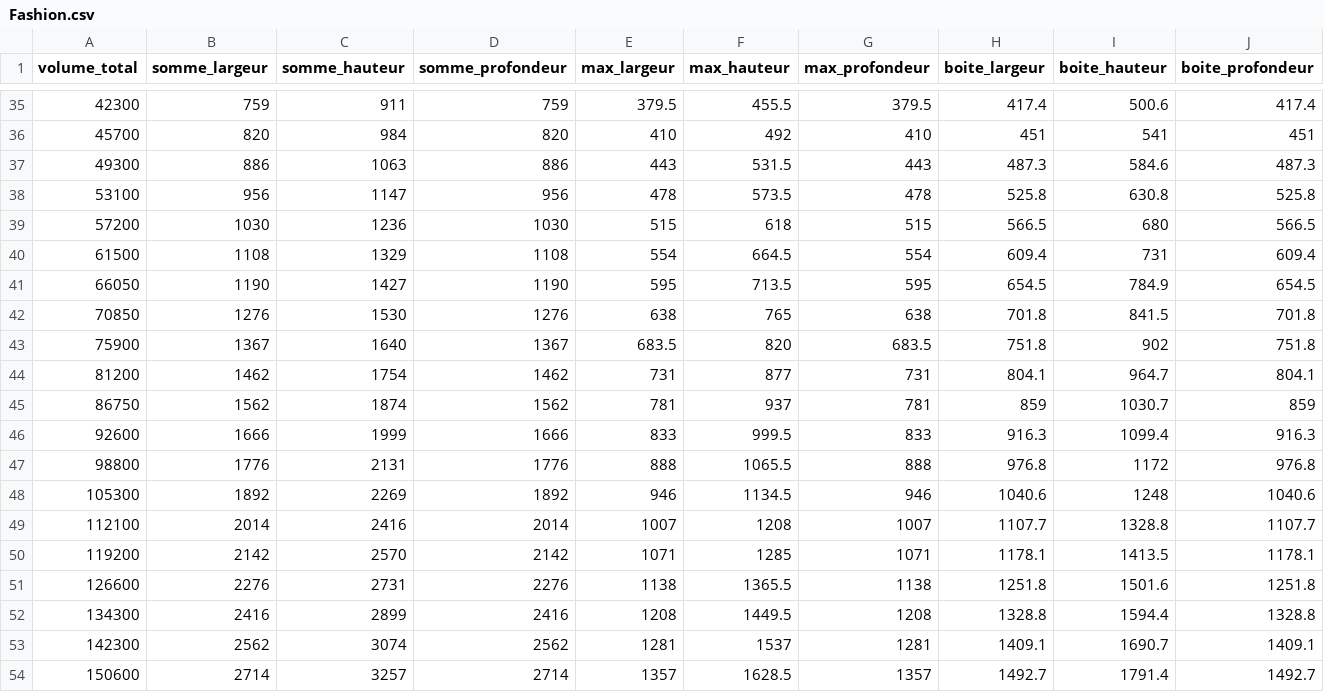
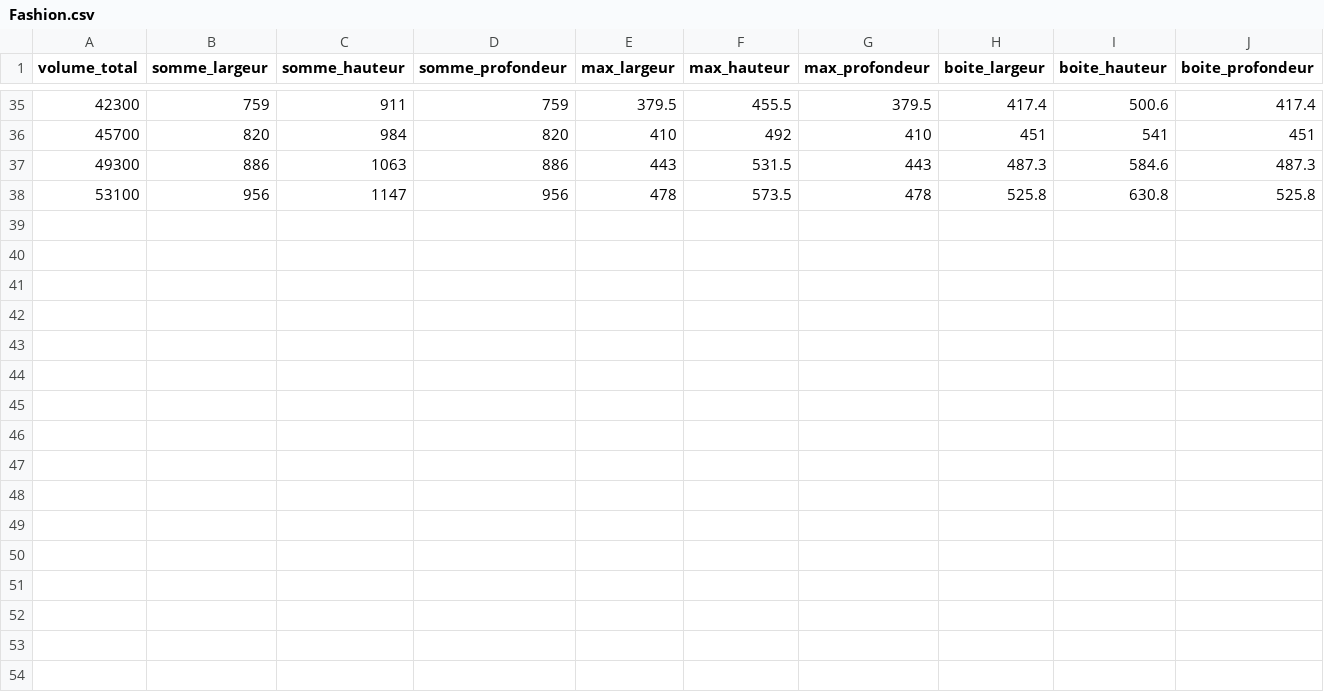
Before and after one commit to MisterBrag/CargOptimalBeta, a CSV file: data/Fashion.csv, drawn as a sheet; only a part is shown, gaps mark what is left out.

```diff
--- a/data/Fashion.csv
+++ b/data/Fashion.csv
@@ -38,17 +38 @@ volume_total;somme_largeur;somme_hauteur;somme_profondeur;max_largeur;max_hauteu
 53100;956;1147;956;478;573.5;478;525.8;630.8;525.8
-57200;1030;1236;1030;515;618;515;566.5;680;566.5
-61500;1108;1329;1108;554;664.5;554;609.4;731;609.4
-66050;1190;1427;1190;595;713.5;595;654.5;784.9;654.5
-70850;1276;1530;1276;638;765;638;701.8;841.5;701.8
-75900;1367;1640;1367;683.5;820;683.5;751.8;902;751.8
-81200;1462;1754;1462;731;877;731;804.1;964.7;804.1
-86750;1562;1874;1562;781;937;781;859;1030.7;859
-92600;1666;1999;1666;833;999.5;833;916.3;1099.4;916.3
-98800;1776;2131;1776;888;1065.5;888;976.8;1172;976.8
-105300;1892;2269;1892;946;1134.5;946;1040.6;1248;1040.6
-112100;2014;2416;2014;1007;1208;1007;1107.7;1328.8;1107.7
-119200;2142;2570;2142;1071;1285;1071;1178.1;1413.5;1178.1
-126600;2276;2731;2276;1138;1365.5;1138;1251.8;1501.6;1251.8
-134300;2416;2899;2416;1208;1449.5;1208;1328.8;1594.4;1328.8
-142300;2562;3074;2562;1281;1537;1281;1409.1;1690.7;1409.1
-150600;2714;3257;2714;1357;1628.5;1357;1492.7;1791.4;1492.7
```
Also changed, not shown: data/training_data.csv, 4 other files.
